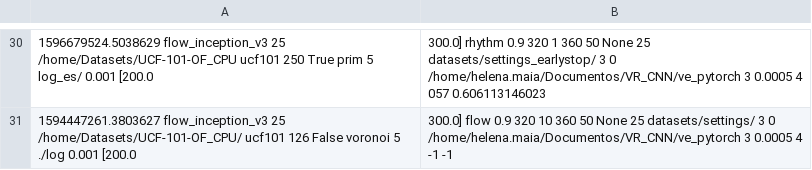
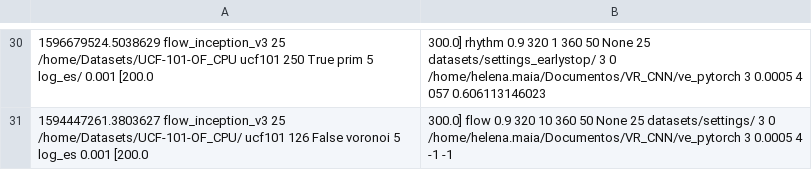
Before and after one commit to helena-maia/multistream_HAR, a CSV file: AVR_earlystop/utils/log_es_summary.csv, drawn as a sheet; only a part is shown, gaps mark what is left out; the diff covers the shown part only; the diff names each change by its address in the sheet, - before the commit and + after, or states it on an @@ line.

```diff
--- a/AVR_earlystop/utils/log_es_summary.csv
+++ b/AVR_earlystop/utils/log_es_summary.csv
-A31: …voronoi 5 ./log 0.001 [200.0
+A31: …voronoi 5 log_es 0.001 [200.0
```
Also changed, not shown: 23 edited cells elsewhere in this file, 1 other file.
